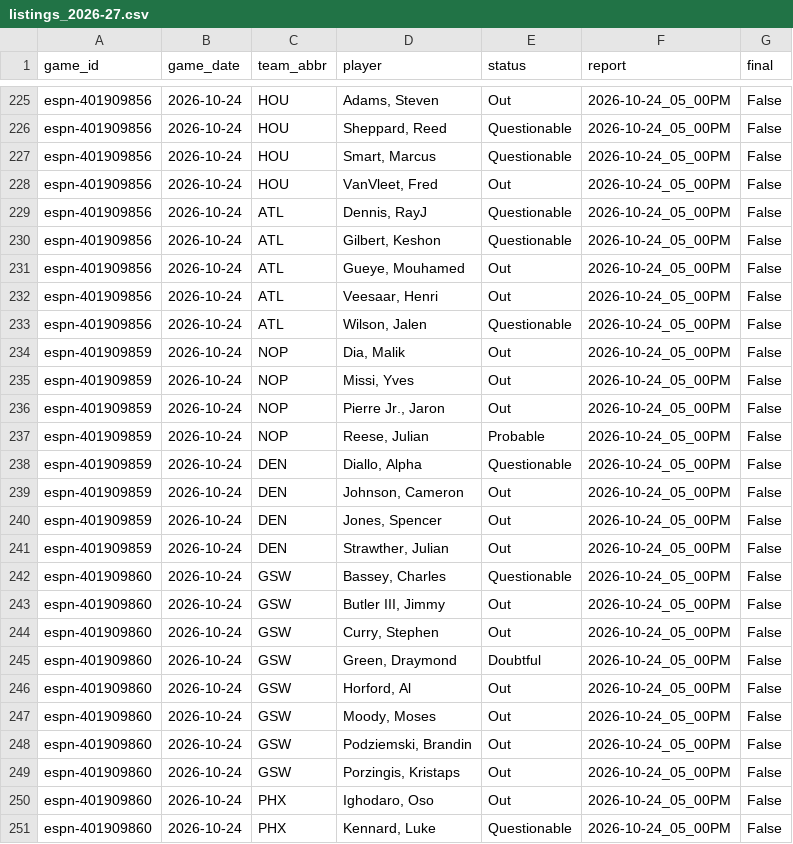
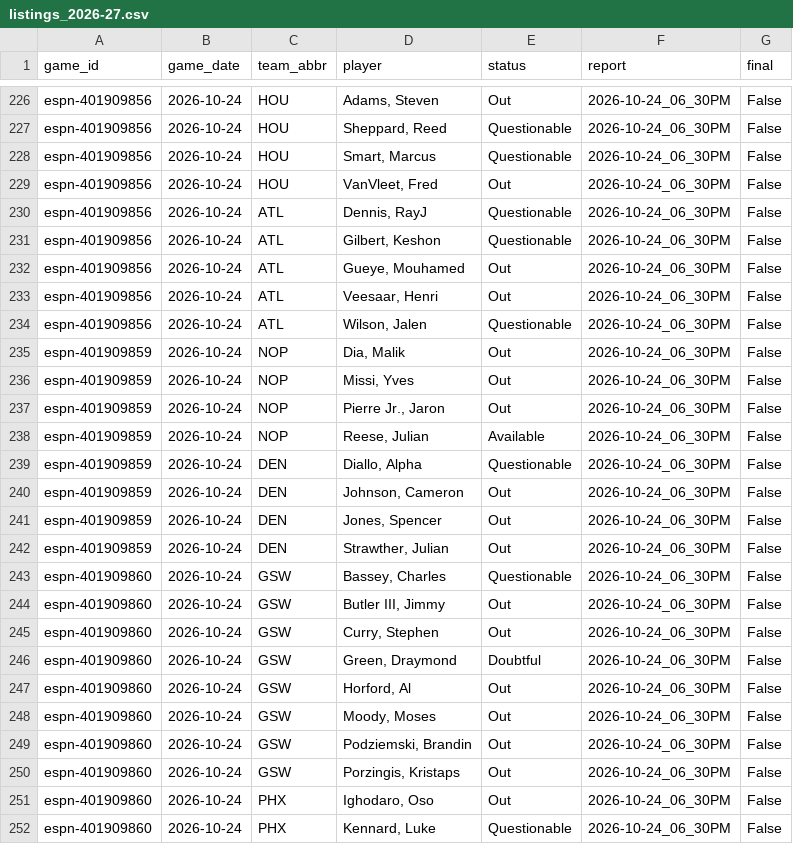
Before and after one commit to z3nsz/nba-prediction, a CSV file: live_state/listings_2026-27.csv, drawn as a sheet; only a part is shown, gaps mark what is left out; addresses are those after the commit; the diff covers the shown part only; the diff names each change by its address in the sheet, - before the commit and + after, or states it on an @@ line.

```diff
--- a/live_state/listings_2026-27.csv
+++ b/live_state/listings_2026-27.csv
-F226:F252 (report): 2026-10-24_05_00PM
+F226:F252 (report): 2026-10-24_06_30PM
-E238 (status): Probable
+E238 (status): Available
```
Also changed, not shown: 1 added row and 41 edited cells elsewhere in this file, live_state/predictions_2026-27.csv, 8 other files.
